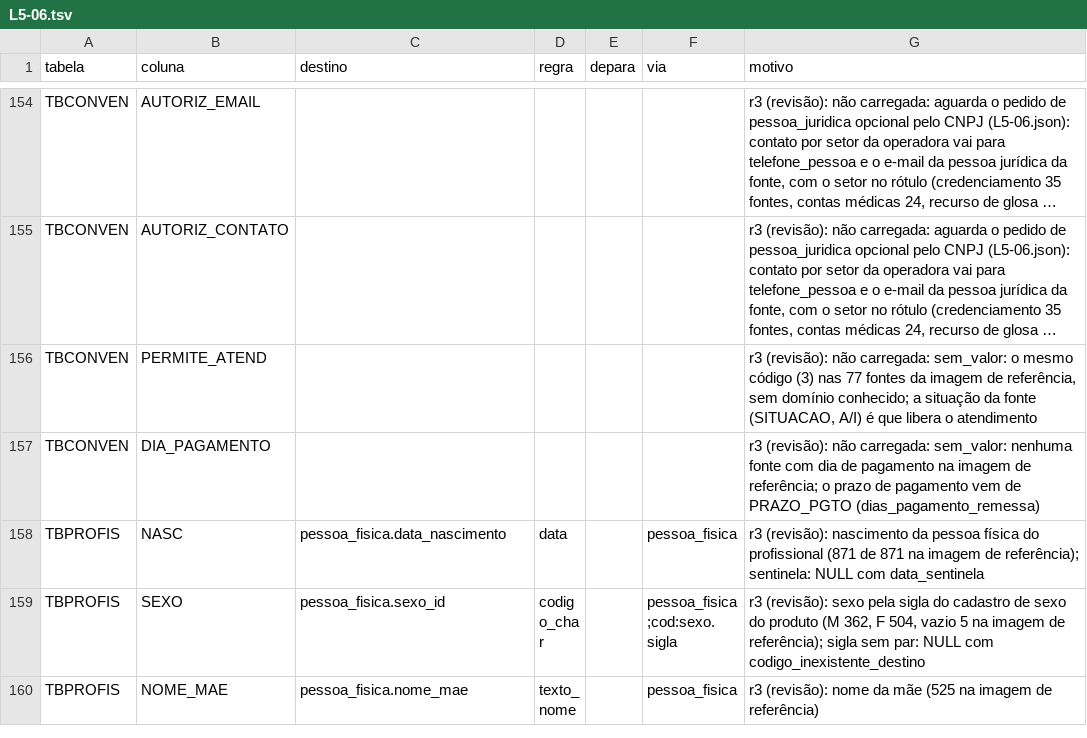
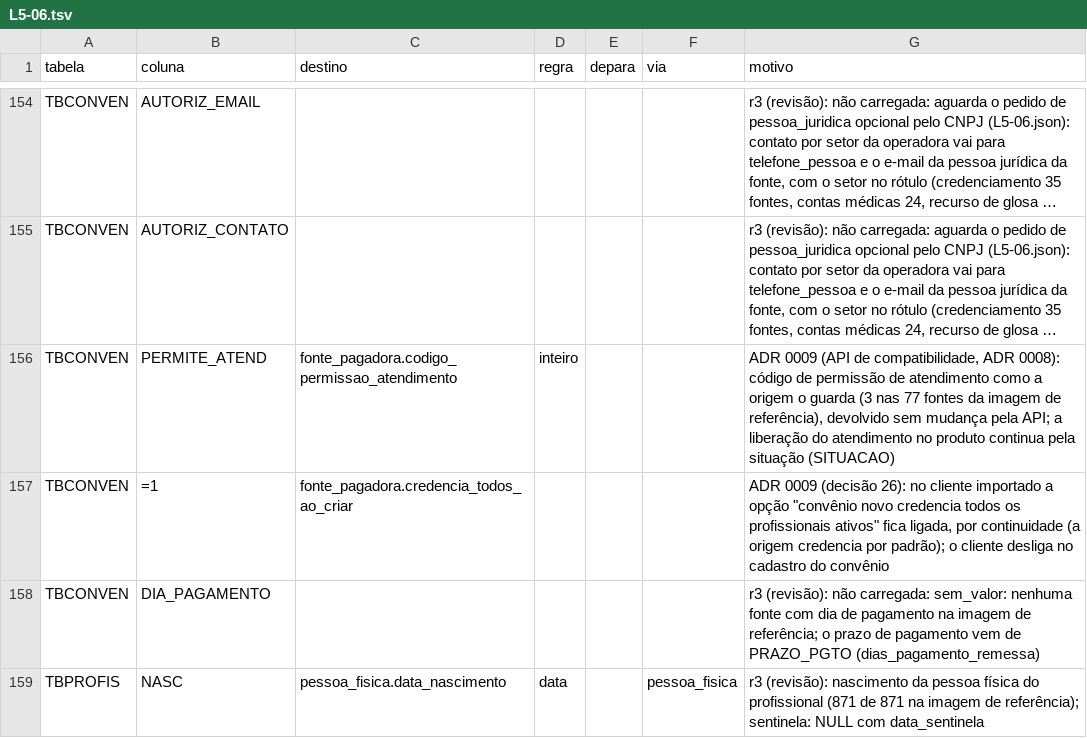
Before and after one commit to mmalves-ai/sante-sgh-mariadb, a TSV file: conector/mapa/declarado/colunas.d/L5-06.tsv, drawn as a sheet; only a part is shown, gaps mark what is left out; the shorter side is filled out with more unchanged rows; long unchanged cells end in …; the diff names each change by its address in the sheet, - before the commit and + after, or states it on an @@ line.

```diff
--- a/conector/mapa/declarado/colunas.d/L5-06.tsv
+++ b/conector/mapa/declarado/colunas.d/L5-06.tsv
-C156 (destino): (empty)
+C156 (destino): fonte_pagadora.codigo_permissao_atendimento
-D156 (regra): (empty)
+D156 (regra): inteiro
-G156 (motivo): r3 (revisão): não carregada: sem_valor: o mesmo código (3) nas 77 fontes da imagem de referência, sem domínio conhecido; a situação da fonte (SITUACAO, A/I) é que libera o atendimento
+G156 (motivo): ADR 0009 (API de compatibilidade, ADR 0008): código de permissão de atendimento como a origem o guarda (3 nas 77 fontes da imagem de referência), devolvido sem mudança pela API; a liberação do atendimento no produto continua pela situação (SITUACAO)
+row 157: TBCONVEN | =1 | fonte_pagadora.credencia_todos_ao_criar |  |  |  | ADR 0009 (decisão 26): no cliente importado a opção "convênio novo credencia todos os profissionais ativos" fica ligada, por continuidade (a origem credencia por padrão); o cliente desliga no cadastro do convênio
```
Also changed, not shown: conector/mapa/declarado/colunas.d/L6-03.tsv, conector/mapa/declarado/colunas.d/L6-04.tsv, 31 other files.
